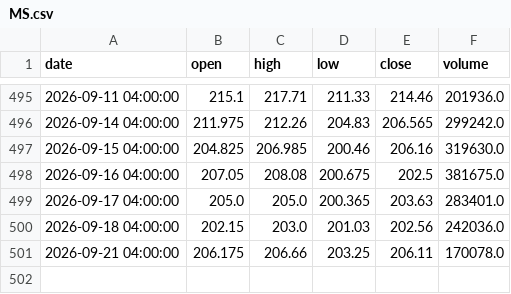
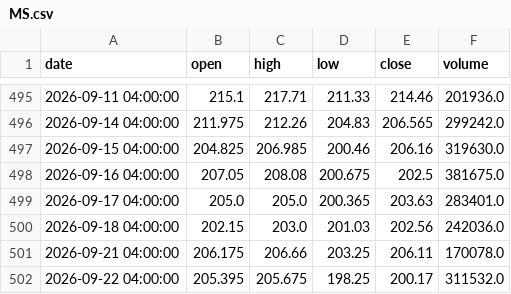
Before and after one commit to A-beaner/api-model, a CSV file: data/MS.csv, drawn as a sheet; only a part is shown, gaps mark what is left out.

```diff
--- a/data/MS.csv
+++ b/data/MS.csv
@@ -501 +501,2 @@ date,open,high,low,close,volume
 2026-09-21 04:00:00,206.175,206.66,203.25,206.11,170078.0
+2026-09-22 04:00:00,205.395,205.675,198.25,200.17,311532.0
```
Also changed, not shown: data/BLK.csv, data/NET.csv, 30 other files.
